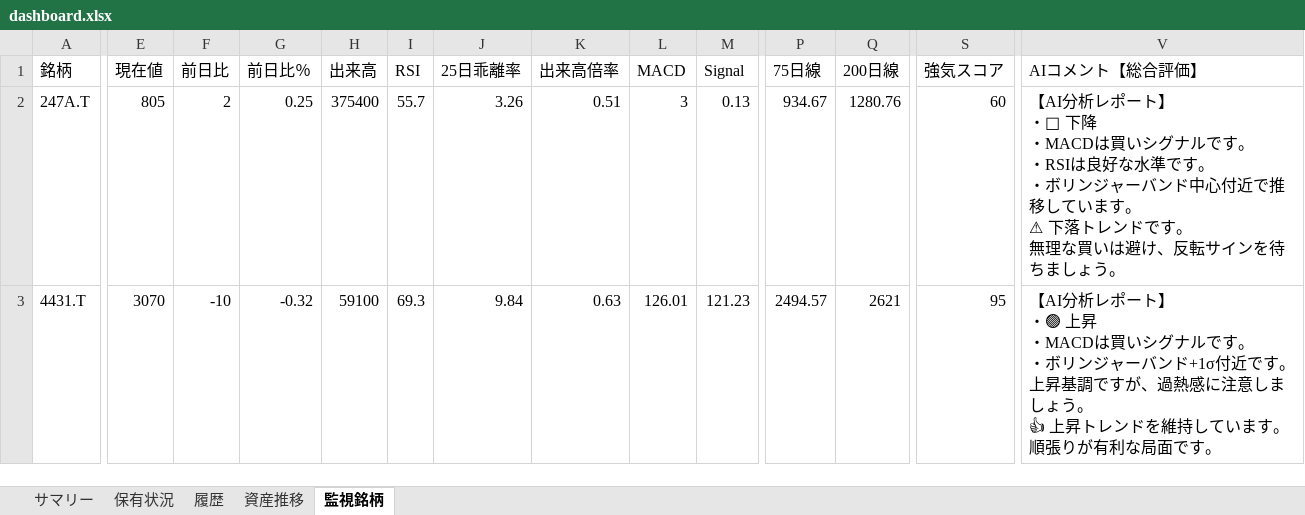
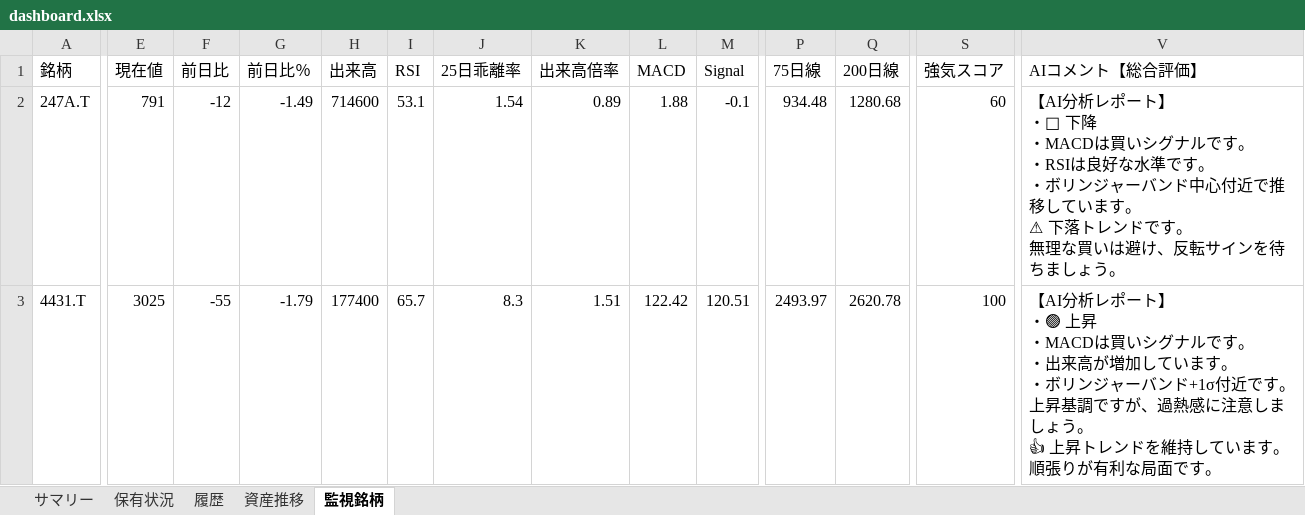
Before and after one commit to wac1223/stock_tool, an Excel workbook: dashboard.xlsx, sheet 監視銘柄, drawn as a sheet; only a part is shown, gaps mark what is left out; values as stored, in another font and other column widths than the file's, no borders; ↵ is a line break in a cell; the diff covers the shown part only; the diff names each change by its address in the sheet, - before the commit and + after, or states it on an @@ line.

```diff
--- a/dashboard.xlsx (sheet 監視銘柄)
+++ b/dashboard.xlsx (sheet 監視銘柄)
-E2 (現在値): 805
+E2 (現在値): 791
-F2 (前日比): 2
+F2 (前日比): -12
-G2 (前日比％): 0.25
+G2 (前日比％): -1.49
-H2 (出来高): 375400
+H2 (出来高): 714600
-I2 (RSI): 55.7
+I2 (RSI): 53.1
-J2 (25日乖離率): 3.26
+J2 (25日乖離率): 1.54
-K2 (出来高倍率): 0.51
+K2 (出来高倍率): 0.89
-L2 (MACD): 3
+L2 (MACD): 1.88
-M2 (Signal): 0.13
+M2 (Signal): -0.1
-P2 (75日線): 934.67
+P2 (75日線): 934.48
-Q2 (200日線): 1280.76
+Q2 (200日線): 1280.68
-E3 (現在値): 3070
+E3 (現在値): 3025
-F3 (前日比): -10
+F3 (前日比): -55
-G3 (前日比％): -0.32
+G3 (前日比％): -1.79
-H3 (出来高): 59100
+H3 (出来高): 177400
-I3 (RSI): 69.3
+I3 (RSI): 65.7
-J3 (25日乖離率): 9.84
+J3 (25日乖離率): 8.3
-K3 (出来高倍率): 0.63
+K3 (出来高倍率): 1.51
-L3 (MACD): 126.01
+L3 (MACD): 122.42
-M3 (Signal): 121.23
+M3 (Signal): 120.51
-P3 (75日線): 2494.57
+P3 (75日線): 2493.97
-Q3 (200日線): 2621
+Q3 (200日線): 2620.78
-S3 (強気スコア): 95
+S3 (強気スコア): 100
-V3 (AIコメント【総合評価】): …す。 ↵ ・ボリンジ…
+V3 (AIコメント【総合評価】): …す。 ↵ ・出来高が増加しています。 ↵ ・ボリンジ…
```
Also changed, not shown: 214 edited cells elsewhere in this sheet, sheet 履歴, sheet 資産推移, portfolio.xlsx, price_history.xlsx, 4 other files.
